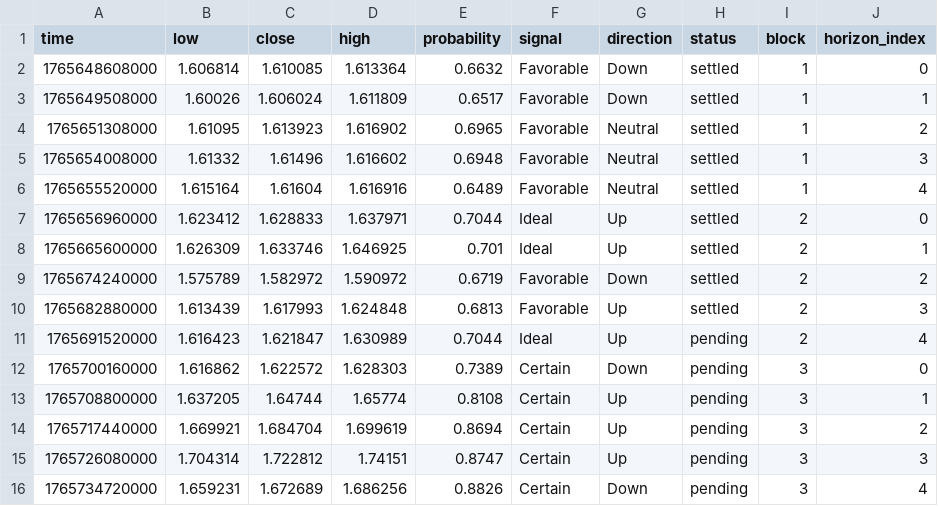
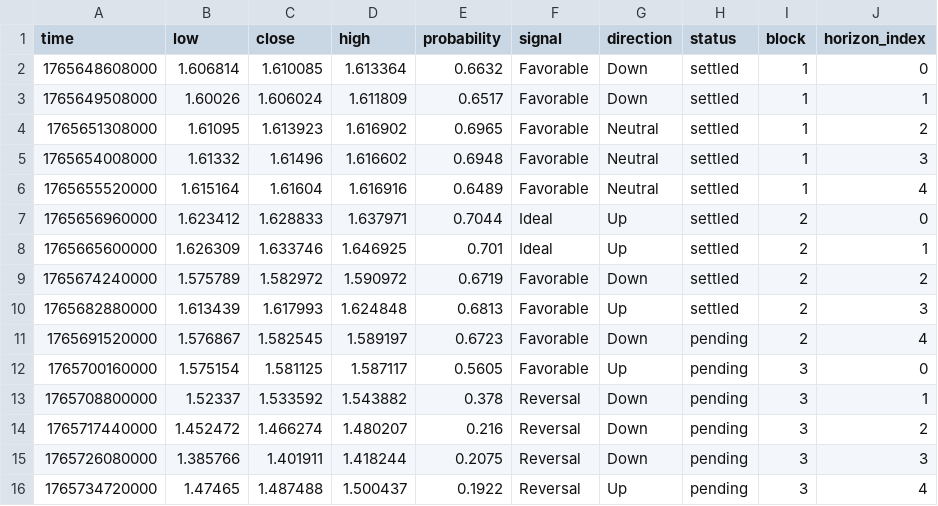
Before and after one commit to Cipherion-Market-Research/abacus-trading-view, a CSV file: data/crypto/tonusdt_predictions.csv, drawn as a sheet.

```diff
--- a/data/crypto/tonusdt_predictions.csv
+++ b/data/crypto/tonusdt_predictions.csv
@@ -10,7 +10,7 @@ time,low,close,high,probability,signal,direction,status,block,horizon_index
 1765682880000,1.613439,1.617993,1.624848,0.6813,Favorable,Up,settled,2,3
-1765691520000,1.616423,1.621847,1.630989,0.7044,Ideal,Up,pending,2,4
-1765700160000,1.616862,1.622572,1.628303,0.7389,Certain,Down,pending,3,0
-1765708800000,1.637205,1.64744,1.65774,0.8108,Certain,Up,pending,3,1
-1765717440000,1.669921,1.684704,1.699619,0.8694,Certain,Up,pending,3,2
-1765726080000,1.704314,1.722812,1.74151,0.8747,Certain,Up,pending,3,3
-1765734720000,1.659231,1.672689,1.686256,0.8826,Certain,Down,pending,3,4
+1765691520000,1.576867,1.582545,1.589197,0.6723,Favorable,Down,pending,2,4
+1765700160000,1.575154,1.581125,1.587117,0.5605,Favorable,Up,pending,3,0
+1765708800000,1.52337,1.533592,1.543882,0.378,Reversal,Down,pending,3,1
+1765717440000,1.452472,1.466274,1.480207,0.216,Reversal,Down,pending,3,2
+1765726080000,1.385766,1.401911,1.418244,0.2075,Reversal,Down,pending,3,3
+1765734720000,1.47465,1.487488,1.500437,0.1922,Reversal,Up,pending,3,4
```
Also changed, not shown: data/crypto/adausdt_predictions.csv, 1 other file.
